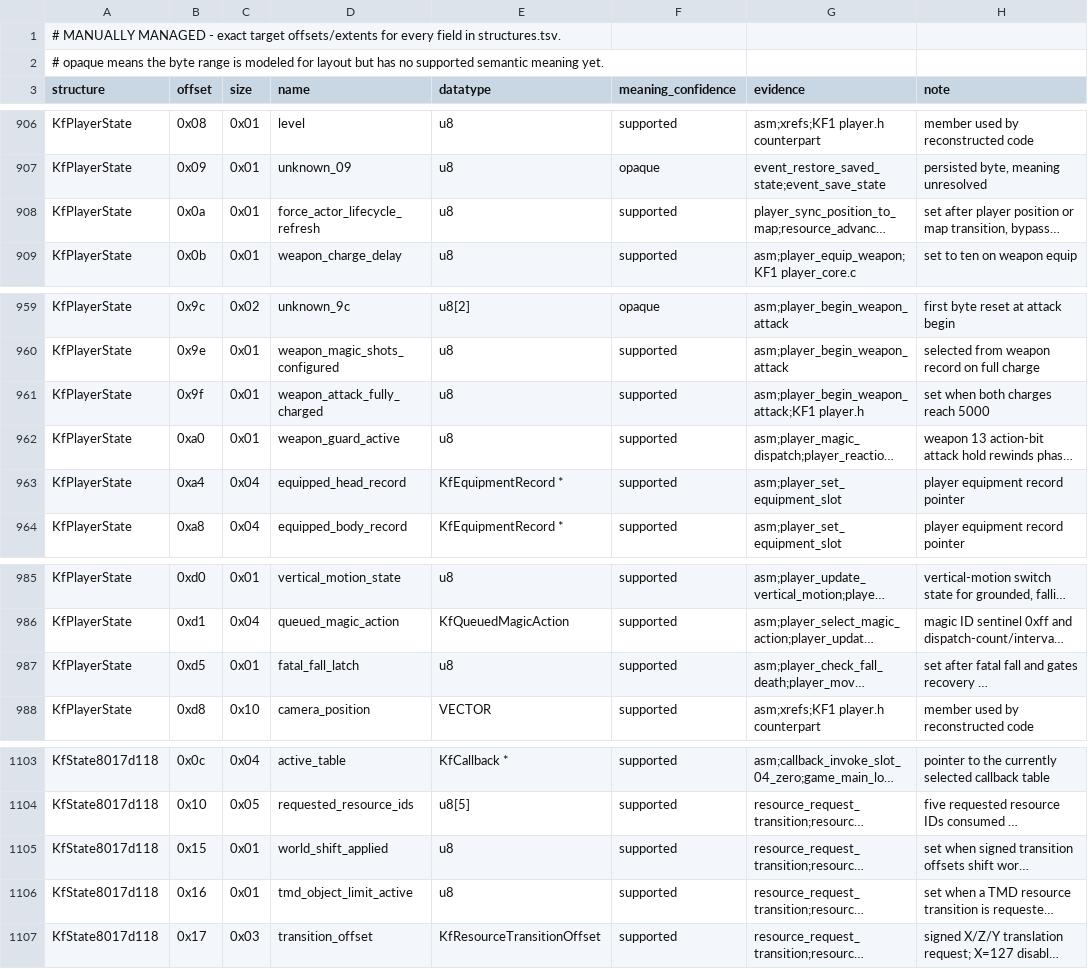
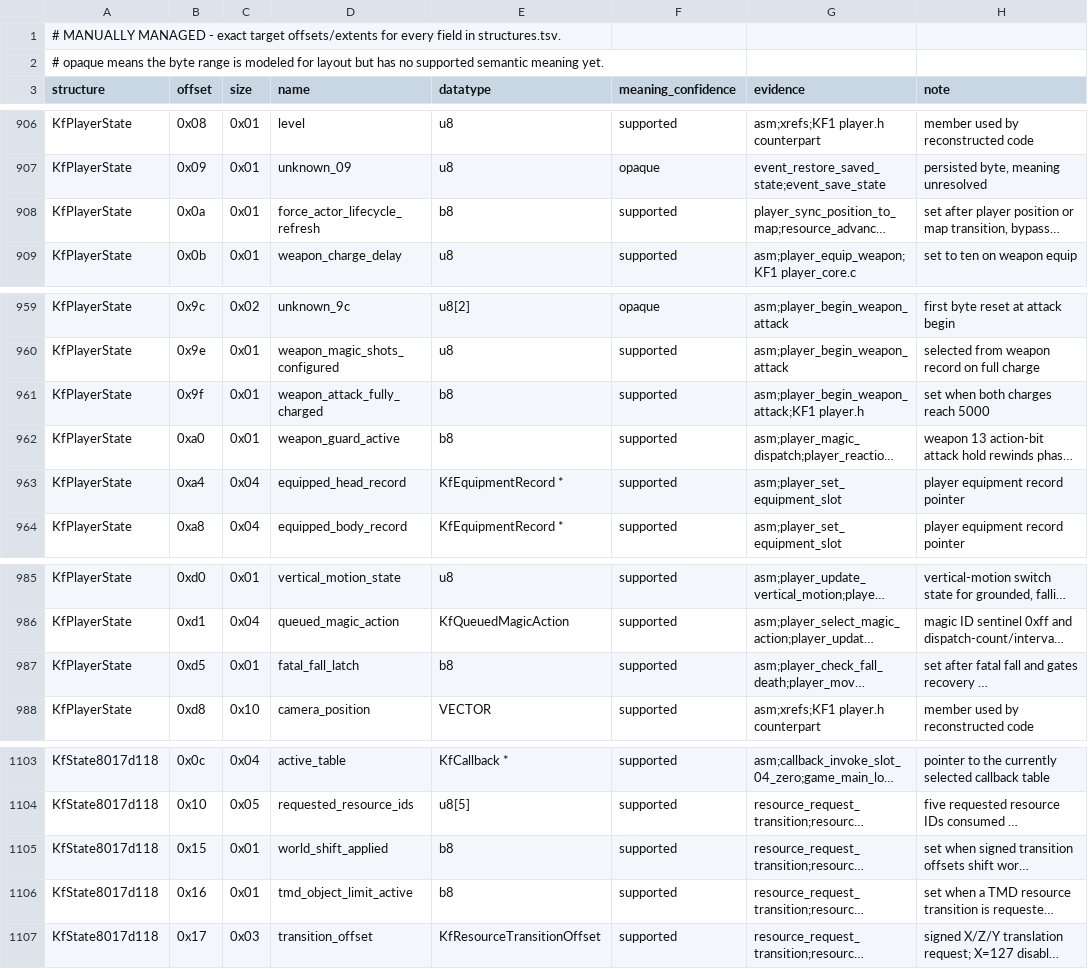
Before and after one commit to sushi-shi/kings-field-2-decomp, a TSV file: config/retail/structure_fields.tsv, drawn as a sheet; only a part is shown, gaps mark what is left out; long unchanged cells end in …; the diff names each change by its address in the sheet, - before the commit and + after, or states it on an @@ line.

```diff
--- a/config/retail/structure_fields.tsv
+++ b/config/retail/structure_fields.tsv
-E908 (datatype): u8
+E908 (datatype): b8
-E961:E962 (datatype): u8
+E961:E962 (datatype): b8
-E987 (datatype): u8
+E987 (datatype): b8
-E1105:E1106 (datatype): u8
+E1105:E1106 (datatype): b8
```
Also changed, not shown: 5 other files.
